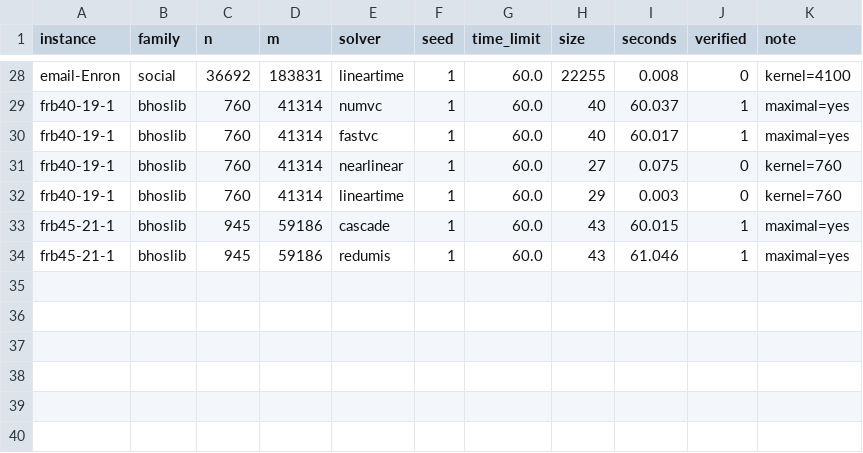
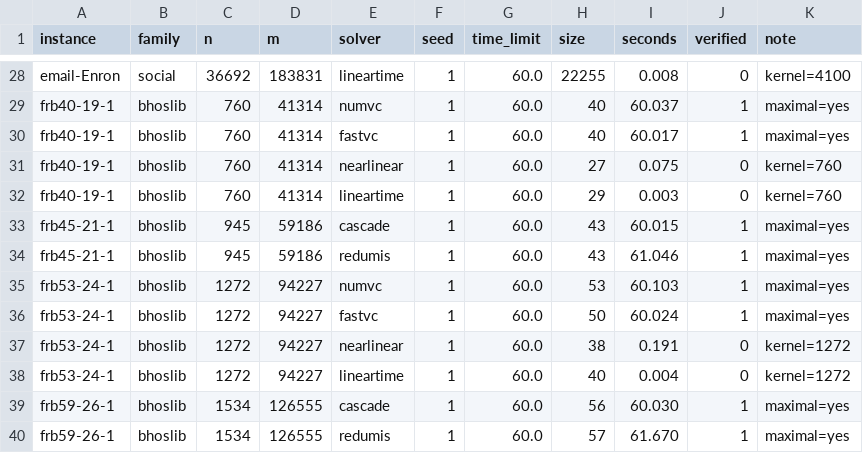
Before and after one commit to vinhqdang/max_independence_set, a CSV file: results/replication60.csv, drawn as a sheet; only a part is shown, gaps mark what is left out; the diff names each change by its address in the sheet, - before the commit and + after, or states it on an @@ line.

```diff
--- a/results/replication60.csv
+++ b/results/replication60.csv
+row 35: frb53-24-1 | bhoslib | 1272 | 94227 | numvc | 1 | 60.0 | 53 | 60.103 | 1 | maximal=yes
+row 36: frb53-24-1 | bhoslib | 1272 | 94227 | fastvc | 1 | 60.0 | 50 | 60.024 | 1 | maximal=yes
+row 37: frb53-24-1 | bhoslib | 1272 | 94227 | nearlinear | 1 | 60.0 | 38 | 0.191 | 0 | kernel=1272
+row 38: frb53-24-1 | bhoslib | 1272 | 94227 | lineartime | 1 | 60.0 | 40 | 0.004 | 0 | kernel=1272
+row 39: frb59-26-1 | bhoslib | 1534 | 126555 | cascade | 1 | 60.0 | 56 | 60.030 | 1 | maximal=yes
+row 40: frb59-26-1 | bhoslib | 1534 | 126555 | redumis | 1 | 60.0 | 57 | 61.670 | 1 | maximal=yes
```
Also changed, not shown: 1 other file.
